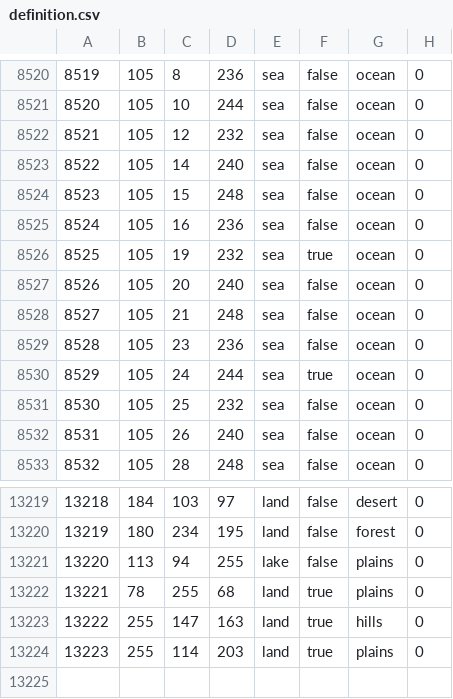
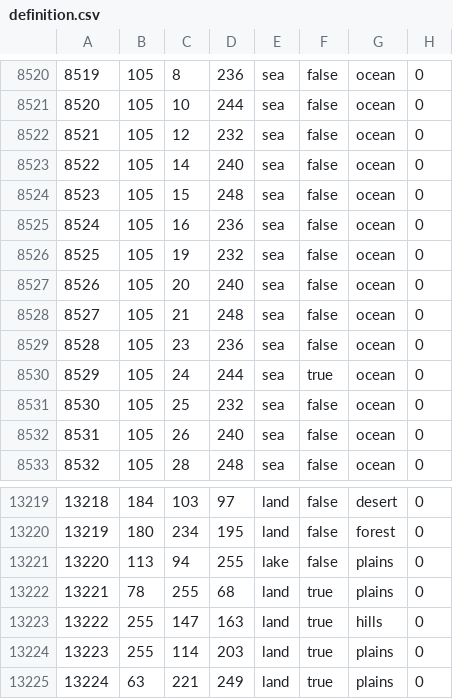
Before and after one commit to blacklikemilk/endsieg, a CSV file: map/definition.csv, drawn as a sheet; only a part is shown, gaps mark what is left out.

```diff
--- a/map/definition.csv
+++ b/map/definition.csv
@@ -8525,3 +8525,3 @@
 8524;105;16;236;sea;false;ocean;0
-8525;105;19;232;sea;true;ocean;0
+8525;105;19;232;sea;false;ocean;0
 8526;105;20;240;sea;false;ocean;0
@@ -13224 +13224,2 @@
 13223;255;114;203;land;true;plains;0
+13224;63;221;249;land;true;plains;0
```
Also changed, not shown: map/adjacencies.csv, 17 other files.
